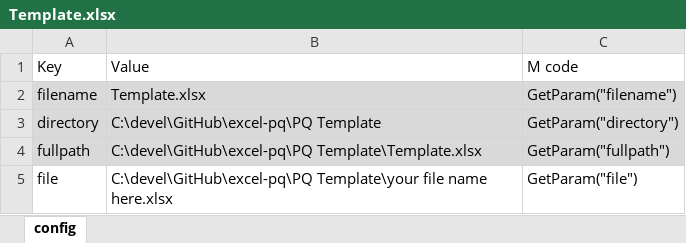
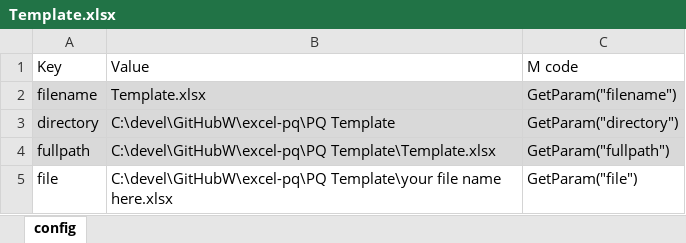
Before and after one commit to tirlibibi17/excel-pq, an Excel workbook: PQ Template/Template.xlsx, sheet config, drawn as a sheet; values as stored, in another font and other column widths than the file's, no borders; table styles not drawn; the diff names each change by its address in the sheet, - before the commit and + after, or states it on an @@ line.

```diff
--- a/PQ Template/Template.xlsx (sheet config)
+++ b/PQ Template/Template.xlsx (sheet config)
-B3: C:\devel\GitHub\excel-pq\PQ Template
+B3: C:\devel\GitHubW\excel-pq\PQ Template
-B4: C:\devel\GitHub\excel-pq\PQ Template\Template.xlsx
+B4: C:\devel\GitHubW\excel-pq\PQ Template\Template.xlsx
-B5: C:\devel\GitHub\excel-pq\PQ Template\your file…
+B5: C:\devel\GitHubW\excel-pq\PQ Template\your file…
```
